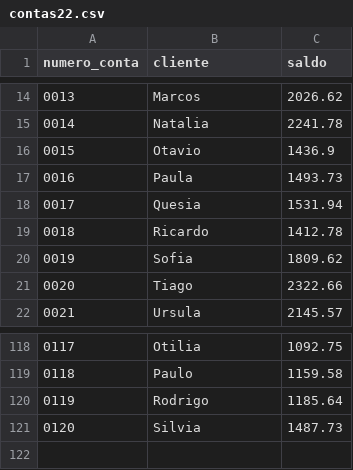
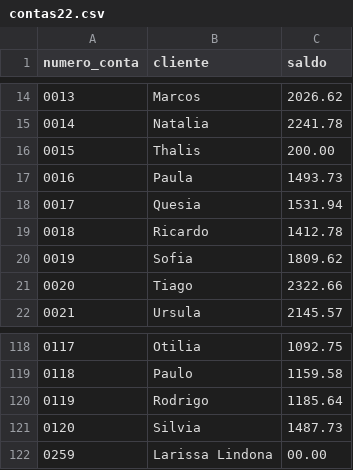
Before and after one commit to anabotr/Teste1_LP, a CSV file: contas22.csv, drawn as a sheet; only a part is shown, gaps mark what is left out; removed rows and columns are numbered as before the commit, all else as after; the diff names each change by its address in the sheet, - before the commit and + after, or states it on an @@ line.

```diff
--- a/contas22.csv
+++ b/contas22.csv
-row 16: 0015 | Otavio | 1436.9
+row 16: 0015 | Thalis | 200.00
+row 122: 0259 | Larissa Lindona | 00.00
```
Also changed, not shown: 3 other files.
